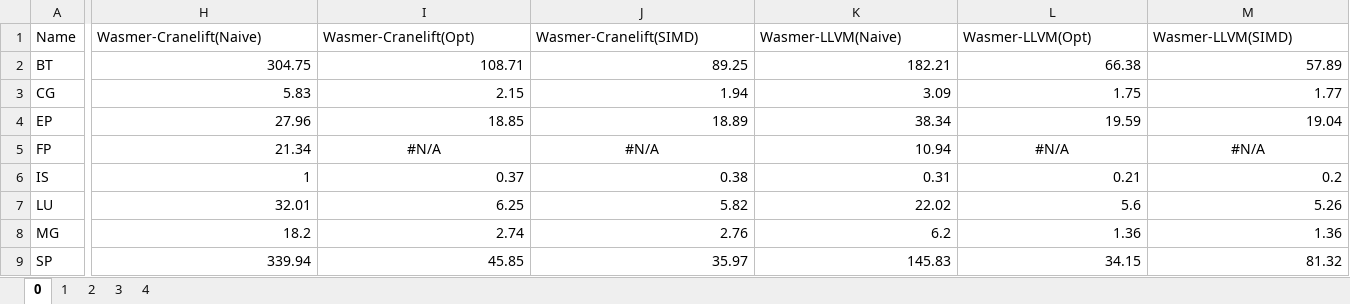
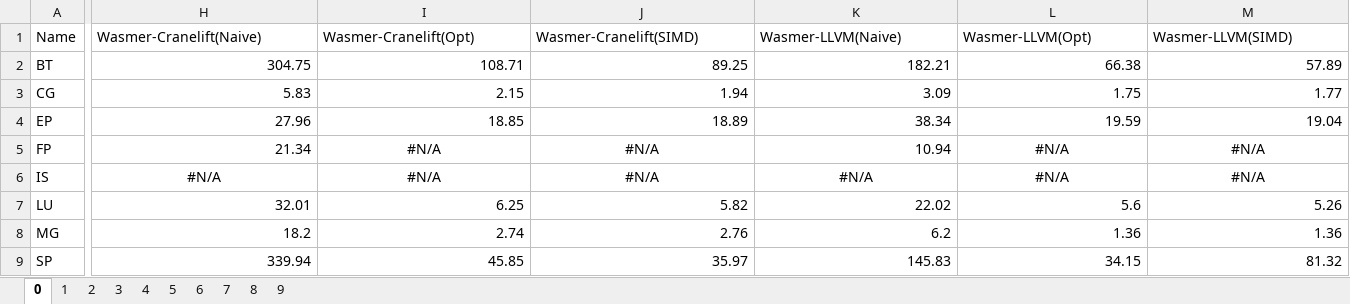
Before and after one commit to NineKa/sable-wasm, an Excel workbook: benchmark/NPB3.0-omp-C.xlsx, sheet 0, drawn as a sheet; only a part is shown, gaps mark what is left out; values as stored, in another font and other column widths than the file's, no borders; table styles not drawn; the diff names each change by its address in the sheet, - before the commit and + after, or states it on an @@ line.

```diff
--- a/benchmark/NPB3.0-omp-C.xlsx (sheet 0)
+++ b/benchmark/NPB3.0-omp-C.xlsx (sheet 0)
+sheet tab: 5
+sheet tab: 6
+sheet tab: 7
+sheet tab: 8
+sheet tab: 9
-H6 (Wasmer-Cranelift(Naive)): 1
+H6 (Wasmer-Cranelift(Naive)): #N/A
-H6:M6 alignment: right
+H6:M6 alignment: center
-I6 (Wasmer-Cranelift(Opt)): 0.37
+I6 (Wasmer-Cranelift(Opt)): #N/A
-J6 (Wasmer-Cranelift(SIMD)): 0.38
+J6 (Wasmer-Cranelift(SIMD)): #N/A
-K6 (Wasmer-LLVM(Naive)): 0.31
+K6 (Wasmer-LLVM(Naive)): #N/A
-L6 (Wasmer-LLVM(Opt)): 0.21
+L6 (Wasmer-LLVM(Opt)): #N/A
-M6 (Wasmer-LLVM(SIMD)): 0.2
+M6 (Wasmer-LLVM(SIMD)): #N/A
```
Also changed, not shown: sheet 4, sheet 3, sheet 1, sheet 2, 21 other files.
